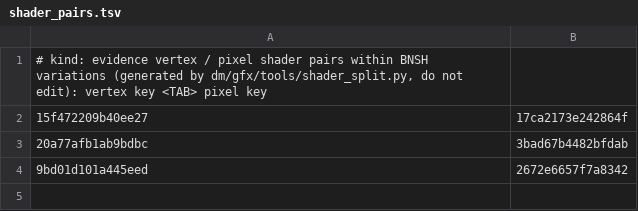
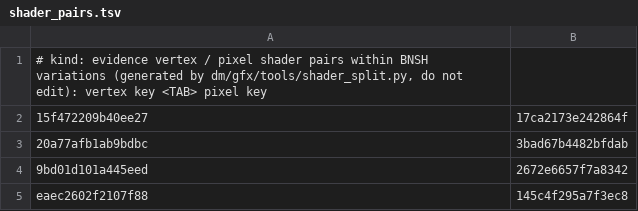
Before and after one commit to deivid22srk/lemon-native, a TSV file: dm/games/01007F600B134000/shader_pairs.tsv, drawn as a sheet.

Commit message:
ac3r: the launcher's two run-time shaders in the profile (GLSLC capture)
A full shader_split.py with DM_GLSLC_CAPTURE=<dir> now finds 1011/1012
shaders: the launcher's two UI shaders (keys eaec2602f2107f88 vertex,
2b73d886250dd1ad pixel) come from the two .glslc outputs the host captured
in glslc_capture/. Add their shader_map.tsv rows (source /glslc_capture/…)
and their cover pair to shader_pairs.tsv. The app's Build then sees the
profile's 1012 keys, finds two missing in a fresh pack and runs the
capture itself (RuntimeShaders), as for Fire Emblem: Three Houses.

The engine's ~10 boot shaders are the same case but come from the program
dump; a run fills nvn_shdump/ and their rows follow.

```diff
--- a/dm/games/01007F600B134000/shader_pairs.tsv
+++ b/dm/games/01007F600B134000/shader_pairs.tsv
@@ -4 +4,2 @@
 9bd01d101a445eed	2672e6657f7a8342
+eaec2602f2107f88	145c4f295a7f3ec8
```
Also changed, not shown: dm/games/01007F600B134000/shader_map.tsv, 1 other file.
